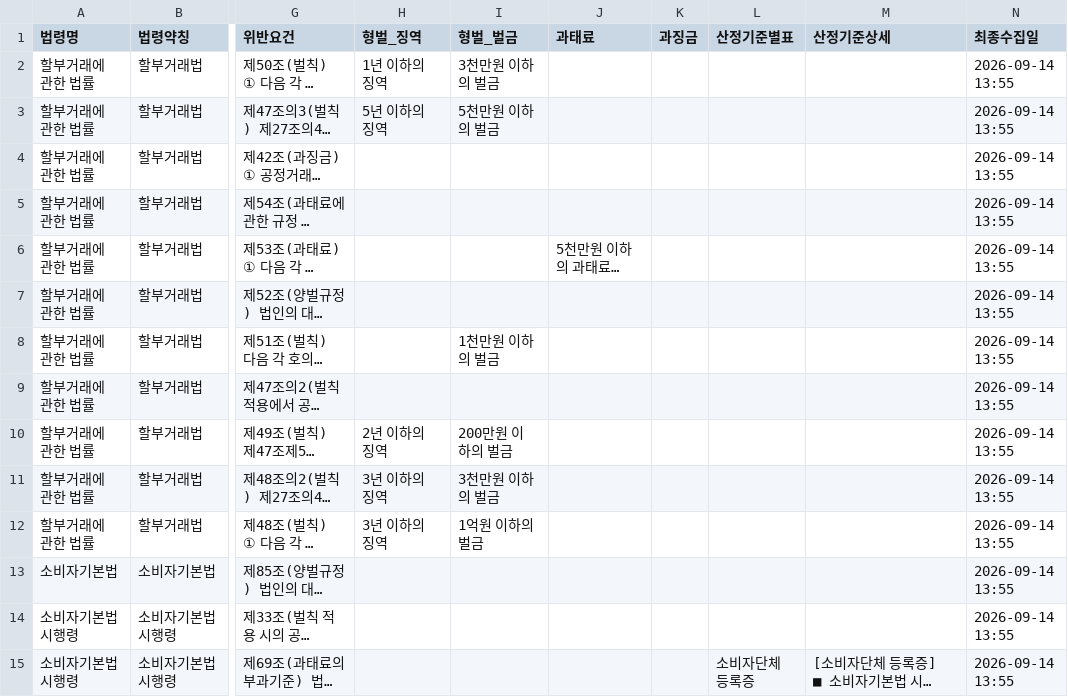
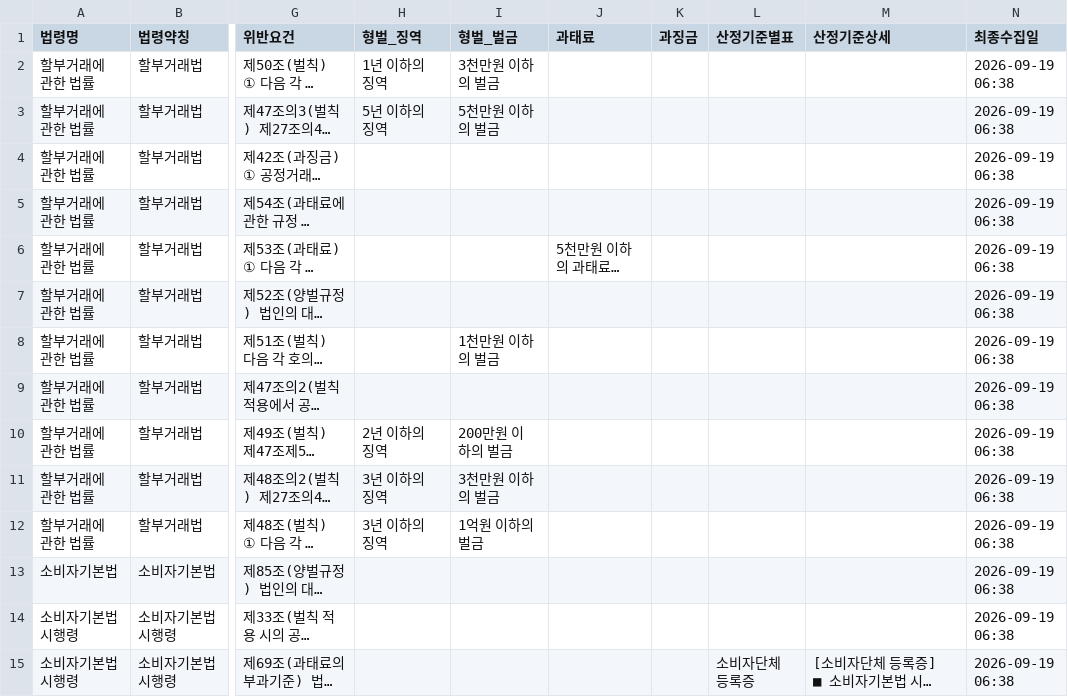
Before and after one commit to jshssysh/news-dashboard, a CSV file: law_penalty_list.csv, drawn as a sheet; only a part is shown, gaps mark what is left out; long unchanged cells end in …; the diff covers the shown part only; the diff names each change by its address in the sheet, - before the commit and + after, or states it on an @@ line.

```diff
--- a/law_penalty_list.csv
+++ b/law_penalty_list.csv
-N2:N15 (최종수집일): 2026-09-14 13:55
+N2:N15 (최종수집일): 2026-09-19 06:38
```
Also changed, not shown: 108 edited cells elsewhere in this file, cluster_warnings.csv, decision_list.csv, 11 other files.
